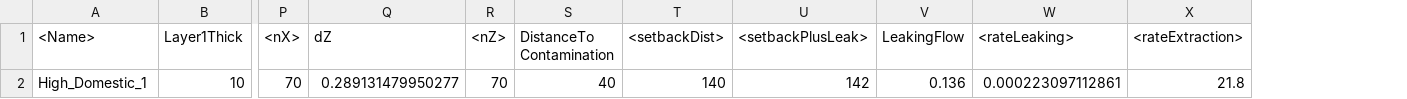
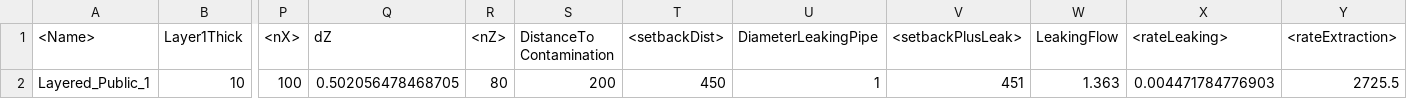
Before and after one commit to edsaac/bioparticle, a CSV file: doeTests/3DCube/Test.csv, drawn as a sheet; only a part is shown, gaps mark what is left out; removed rows and columns are numbered as before the commit, all else as after; rows hold the shown columns only; the diff names each change by its address in the sheet, - before the commit and + after, or states it on an @@ line.

```diff
--- a/doeTests/3DCube/Test.csv
+++ b/doeTests/3DCube/Test.csv
+column U (DiameterLeakingPipe), empty
-row 2: High_Domestic_1 | 10 | 70 | 0.289131479950277 | 70 | 40 | 140 | 142 | 0.136 | 0.000223097112861 | 21.8
+row 2: Layered_Public_1 | 10 | 100 | 0.502056478468705 | 80 | 200 | 450 | 1 | 451 | 1.363 | 0.004471784776903 | 2725.5
```
Also changed, not shown: 2 other files.
